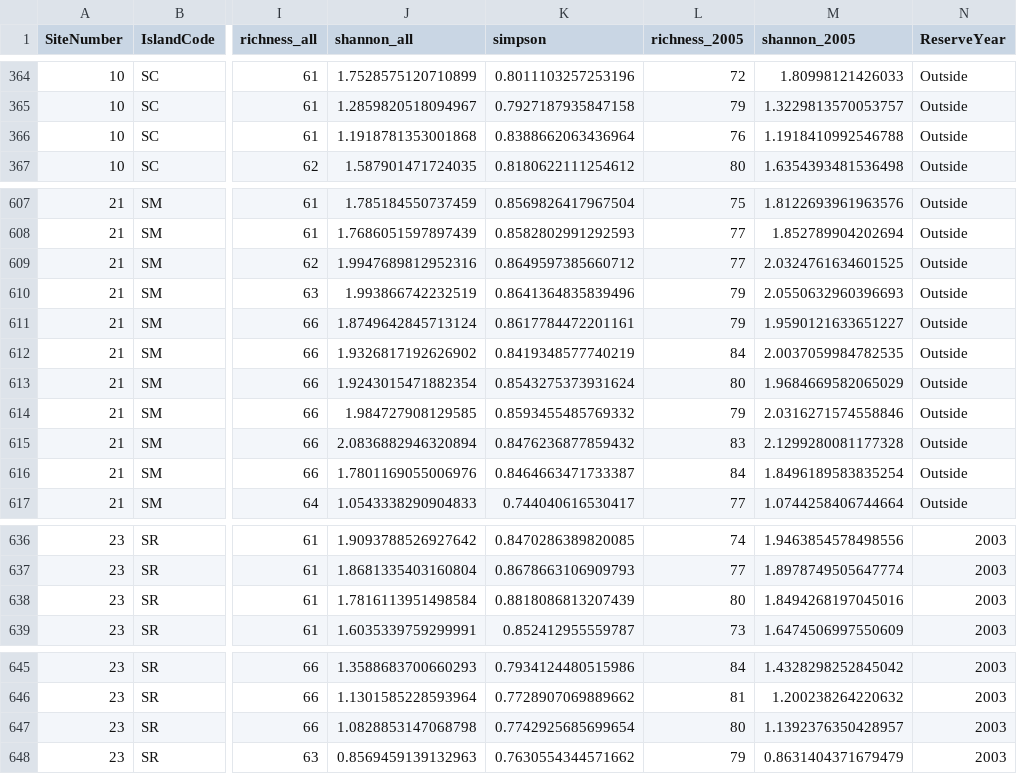
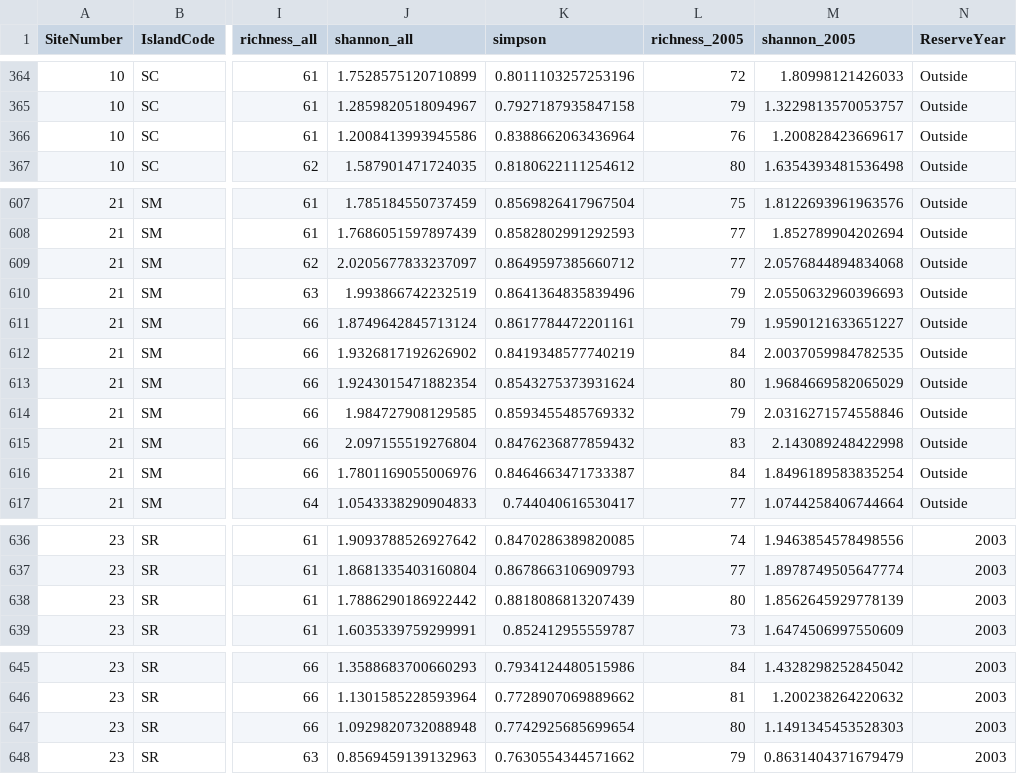
Before and after one commit to cullen-molitor/KFM_Shiny_App, a CSV file: App/Tidy_Data/Diversity.csv, drawn as a sheet; only a part is shown, gaps mark what is left out; the diff covers the shown part only; the diff names each change by its address in the sheet, - before the commit and + after, or states it on an @@ line.

```diff
--- a/App/Tidy_Data/Diversity.csv
+++ b/App/Tidy_Data/Diversity.csv
-J366 (shannon_all): 1.1918781353001868
+J366 (shannon_all): 1.2008413993945586
-M366 (shannon_2005): 1.1918410992546788
+M366 (shannon_2005): 1.200828423669617
-J609 (shannon_all): 1.9947689812952316
+J609 (shannon_all): 2.0205677833237097
-M609 (shannon_2005): 2.0324761634601525
+M609 (shannon_2005): 2.0576844894834068
-J615 (shannon_all): 2.0836882946320894
+J615 (shannon_all): 2.097155519276804
-M615 (shannon_2005): 2.1299280081177328
+M615 (shannon_2005): 2.143089248422998
-J638 (shannon_all): 1.7816113951498584
+J638 (shannon_all): 1.7886290186922442
-M638 (shannon_2005): 1.8494268197045016
+M638 (shannon_2005): 1.8562645929778139
-J647 (shannon_all): 1.0828853147068798
+J647 (shannon_all): 1.0929820732088948
-M647 (shannon_2005): 1.1392376350428957
+M647 (shannon_2005): 1.1491345453528303
```
Also changed, not shown: 19 edited cells elsewhere in this file, App/Tidy_Data/nMDS_2d_2005.csv, App/Tidy_Data/nMDS_2d_All.csv, 16 other files.
